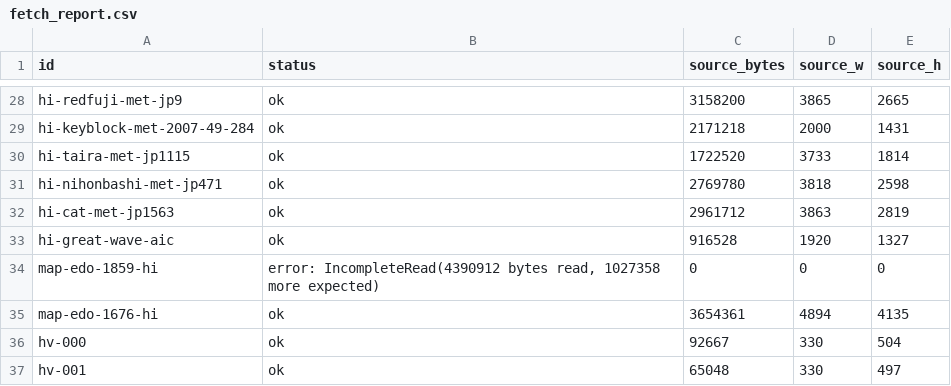
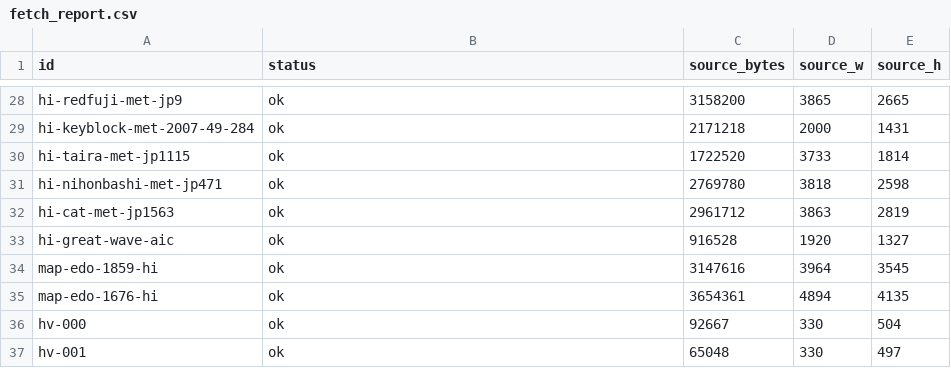
Before and after one commit to malfalasi-bot/CWB, a CSV file: modules/F1-histories-of-making/build/assets/edo-v3/fetch_report.csv, drawn as a sheet; only a part is shown, gaps mark what is left out.

Commit message:
Open-access assets 2026-10-04: web copies from the manifest, licences as the holders state them

```diff
--- a/modules/F1-histories-of-making/build/assets/edo-v3/fetch_report.csv
+++ b/modules/F1-histories-of-making/build/assets/edo-v3/fetch_report.csv
@@ -33,3 +33,3 @@ hi-cat-met-jp1563,ok,2961712,3863,2819
 hi-great-wave-aic,ok,916528,1920,1327
-map-edo-1859-hi,"error: IncompleteRead(4390912 bytes read, 1027358 more expected)",0,0,0
+map-edo-1859-hi,ok,3147616,3964,3545
 map-edo-1676-hi,ok,3654361,4894,4135
```
Also changed, not shown: 2 other files.
